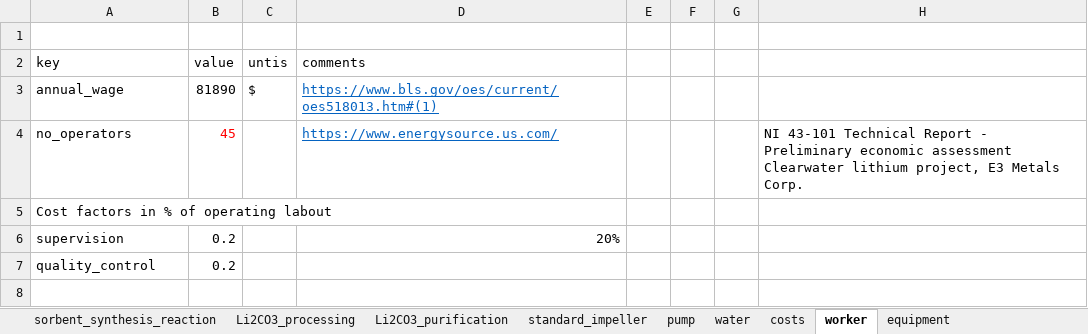
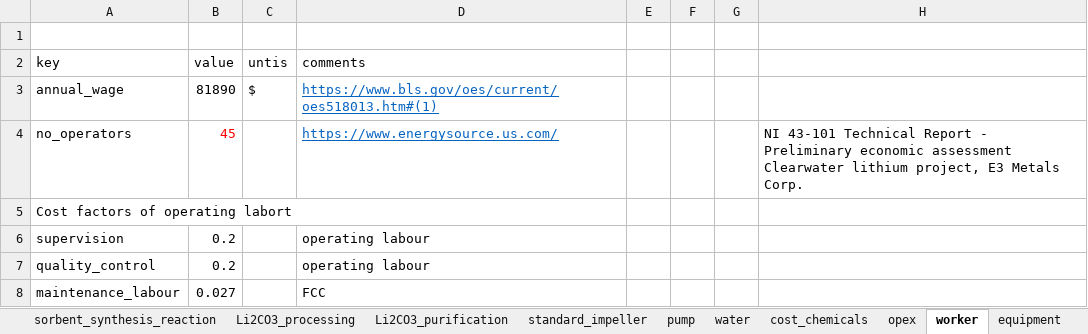
Before and after one commit to jfgphillips/FUSE-V2, an Excel workbook: data/LDH_attributes.xlsx, sheet worker, drawn as a sheet; values as stored, in another font and other column widths than the file's, no borders; the diff names each change by its address in the sheet, - before the commit and + after, or states it on an @@ line.

```diff
--- a/data/LDH_attributes.xlsx (sheet worker)
+++ b/data/LDH_attributes.xlsx (sheet worker)
-sheet tab: costs
+sheet tab: cost_chemicals
+sheet tab: opex
-A5 (key): Cost factors in % of operating labout
+A5 (key): Cost factors of operating labort
-D6 (comments): 20%
+D6 (comments): operating labour
-D7 (comments): (empty)
+D7 (comments): operating labour
+row 8: maintenance_labour | 0.027 |  | FCC
```
Also changed, not shown: sheet equipment, sheet sorbent_synthesis_reaction, other sheet tabs, 28 other files.
